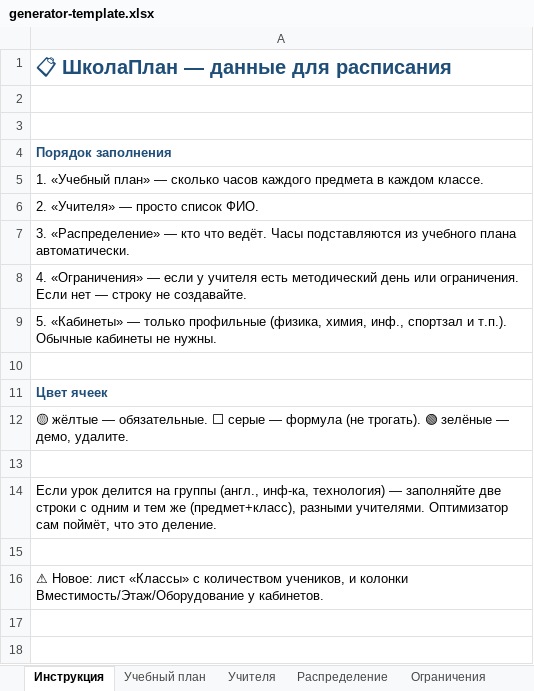
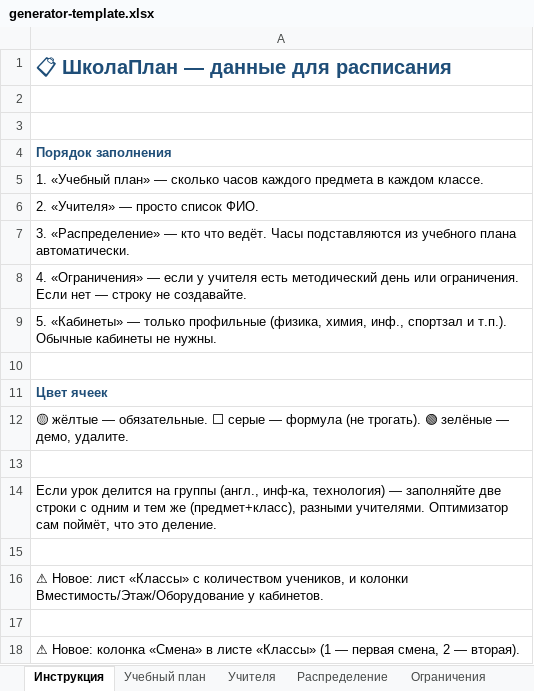
Before and after one commit to DianaKapri/IU-Startup, an Excel workbook: projects/frontend/assets/generator-template.xlsx, sheet Инструкция, drawn as a sheet; values as stored, in another font and other column widths than the file's, no borders; the diff names each change by its address in the sheet, - before the commit and + after, or states it on an @@ line.

```diff
--- a/projects/frontend/assets/generator-template.xlsx (sheet Инструкция)
+++ b/projects/frontend/assets/generator-template.xlsx (sheet Инструкция)
+row 17: (empty)
+row 18: ⚠ Новое: колонка «Смена» в листе «Классы» (1 — первая смена, 2 — вторая).
```
Also changed, not shown: sheet Классы, 5 other files.
